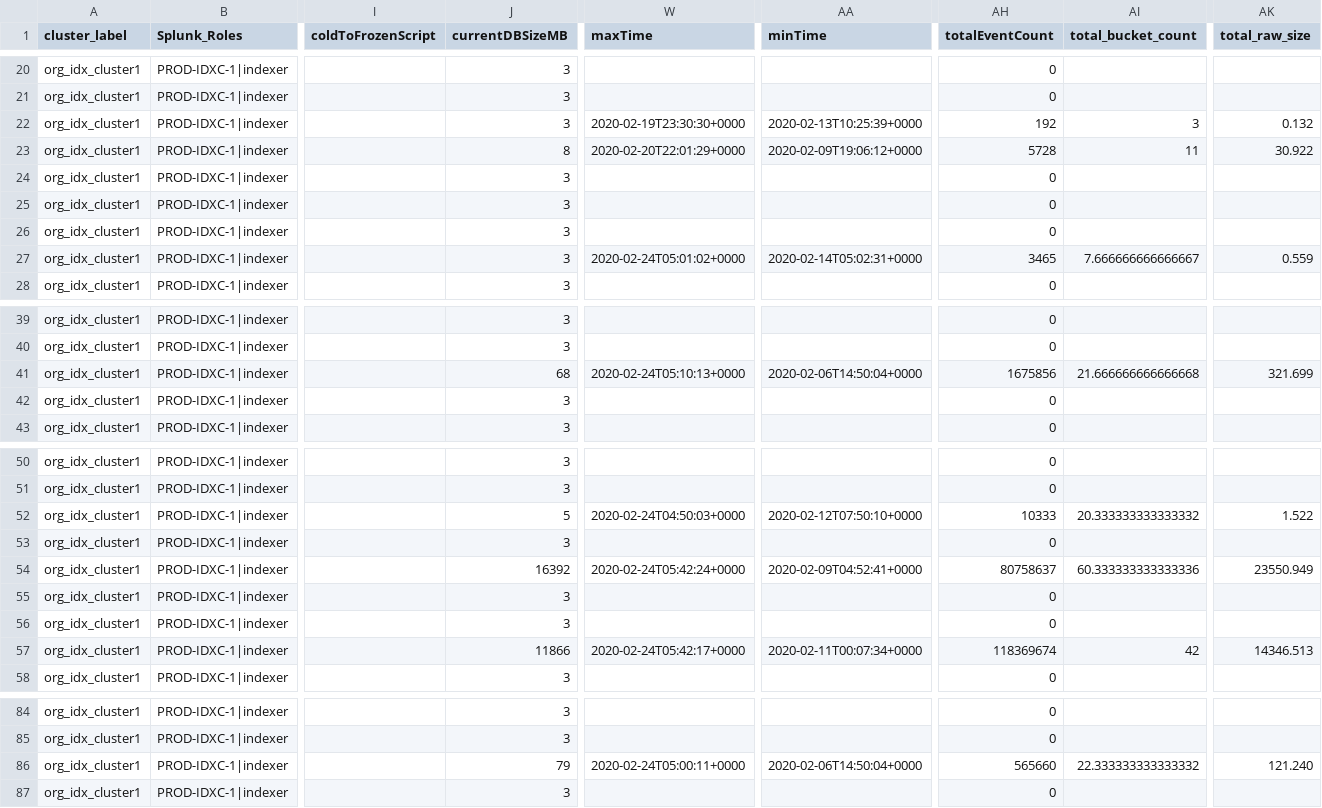
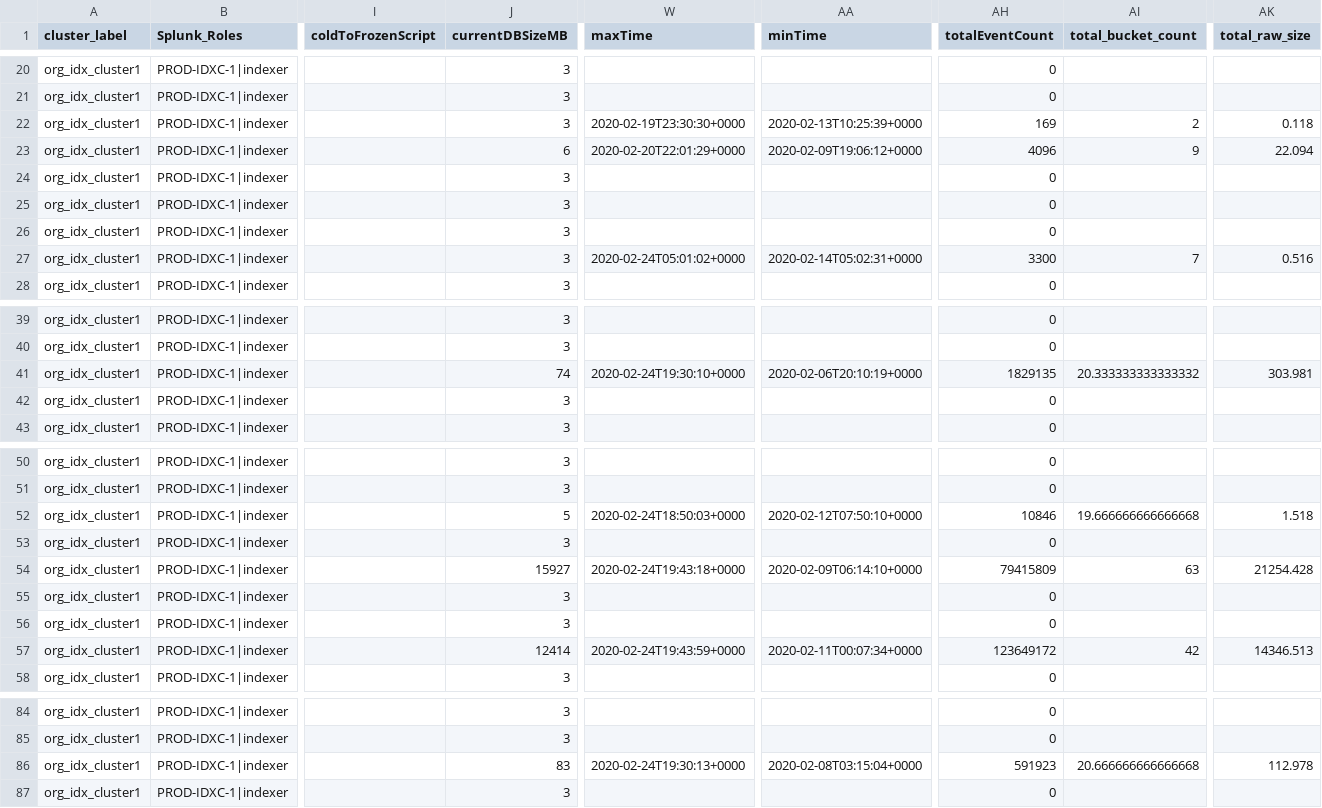
Before and after one commit to annettefo/gmc, a CSV file: splunk_global_monitoring_console/lookups/splunk_sh_rest_data_indexes_csv.csv, drawn as a sheet; only a part is shown, gaps mark what is left out; the diff covers the shown part only; the diff names each change by its address in the sheet, - before the commit and + after, or states it on an @@ line.

```diff
--- a/splunk_global_monitoring_console/lookups/splunk_sh_rest_data_indexes_csv.csv
+++ b/splunk_global_monitoring_console/lookups/splunk_sh_rest_data_indexes_csv.csv
-AH22 (totalEventCount): 192
+AH22 (totalEventCount): 169
-AI22 (total_bucket_count): 3
+AI22 (total_bucket_count): 2
-AK22 (total_raw_size): 0.132
+AK22 (total_raw_size): 0.118
-J23 (currentDBSizeMB): 8
+J23 (currentDBSizeMB): 6
-AH23 (totalEventCount): 5728
+AH23 (totalEventCount): 4096
-AI23 (total_bucket_count): 11
+AI23 (total_bucket_count): 9
-AK23 (total_raw_size): 30.922
+AK23 (total_raw_size): 22.094
-AH27 (totalEventCount): 3465
+AH27 (totalEventCount): 3300
-AI27 (total_bucket_count): 7.666666666666667
+AI27 (total_bucket_count): 7
-AK27 (total_raw_size): 0.559
+AK27 (total_raw_size): 0.516
-J41 (currentDBSizeMB): 68
+J41 (currentDBSizeMB): 74
-W41 (maxTime): 2020-02-24T05:10:13+0000
+W41 (maxTime): 2020-02-24T19:30:10+0000
-AA41 (minTime): 2020-02-06T14:50:04+0000
+AA41 (minTime): 2020-02-06T20:10:19+0000
-AH41 (totalEventCount): 1675856
+AH41 (totalEventCount): 1829135
-AI41 (total_bucket_count): 21.666666666666668
+AI41 (total_bucket_count): 20.333333333333332
-AK41 (total_raw_size): 321.699
+AK41 (total_raw_size): 303.981
-W52 (maxTime): 2020-02-24T04:50:03+0000
+W52 (maxTime): 2020-02-24T18:50:03+0000
-AH52 (totalEventCount): 10333
+AH52 (totalEventCount): 10846
-AI52 (total_bucket_count): 20.333333333333332
+AI52 (total_bucket_count): 19.666666666666668
-AK52 (total_raw_size): 1.522
+AK52 (total_raw_size): 1.518
-J54 (currentDBSizeMB): 16392
+J54 (currentDBSizeMB): 15927
-W54 (maxTime): 2020-02-24T05:42:24+0000
+W54 (maxTime): 2020-02-24T19:43:18+0000
-AA54 (minTime): 2020-02-09T04:52:41+0000
+AA54 (minTime): 2020-02-09T06:14:10+0000
-AH54 (totalEventCount): 80758637
+AH54 (totalEventCount): 79415809
-AI54 (total_bucket_count): 60.333333333333336
+AI54 (total_bucket_count): 63
-AK54 (total_raw_size): 23550.949
+AK54 (total_raw_size): 21254.428
-J57 (currentDBSizeMB): 11866
+J57 (currentDBSizeMB): 12414
-W57 (maxTime): 2020-02-24T05:42:17+0000
+W57 (maxTime): 2020-02-24T19:43:59+0000
-AH57 (totalEventCount): 118369674
+AH57 (totalEventCount): 123649172
-J86 (currentDBSizeMB): 79
+J86 (currentDBSizeMB): 83
-W86 (maxTime): 2020-02-24T05:00:11+0000
+W86 (maxTime): 2020-02-24T19:30:13+0000
-AA86 (minTime): 2020-02-06T14:50:04+0000
+AA86 (minTime): 2020-02-08T03:15:04+0000
-AH86 (totalEventCount): 565660
+AH86 (totalEventCount): 591923
-AI86 (total_bucket_count): 22.333333333333332
+AI86 (total_bucket_count): 20.666666666666668
-AK86 (total_raw_size): 121.240
+AK86 (total_raw_size): 112.978
```
Also changed, not shown: 52 edited cells elsewhere in this file, 2 other files.
